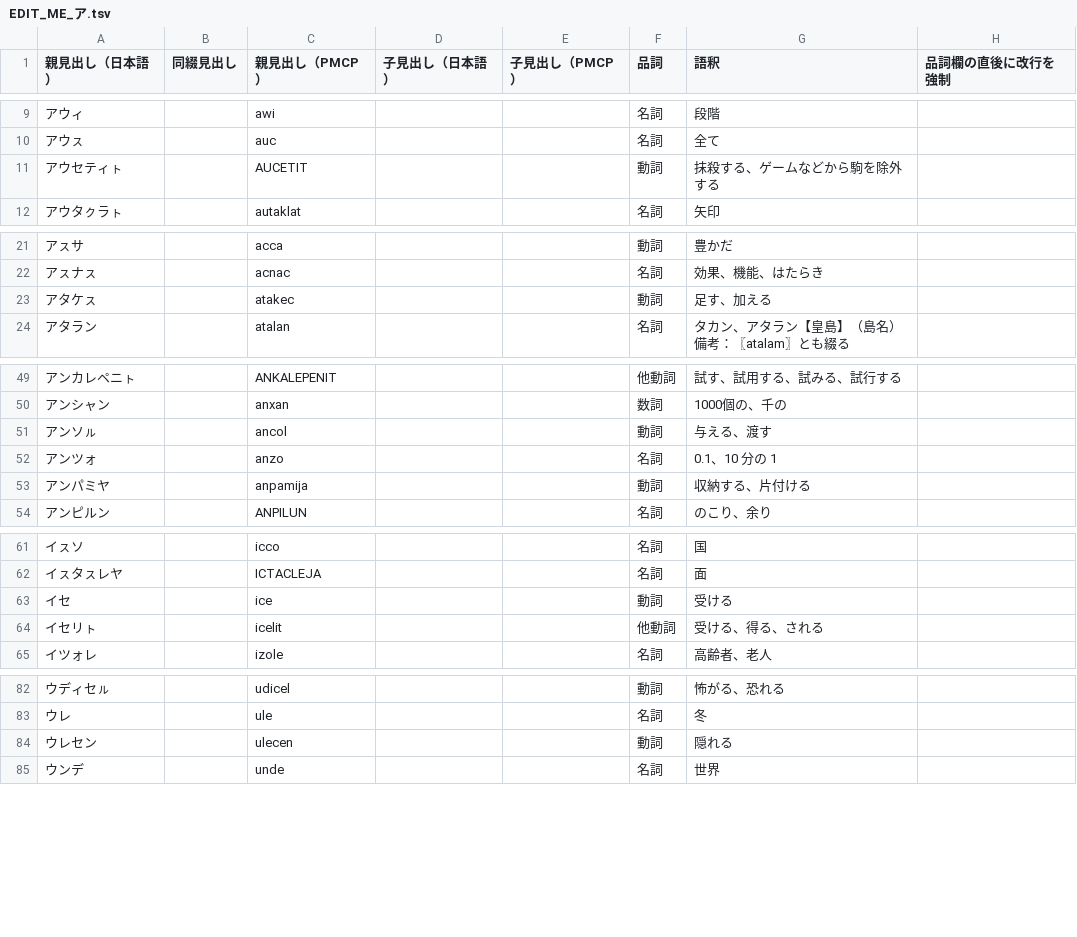
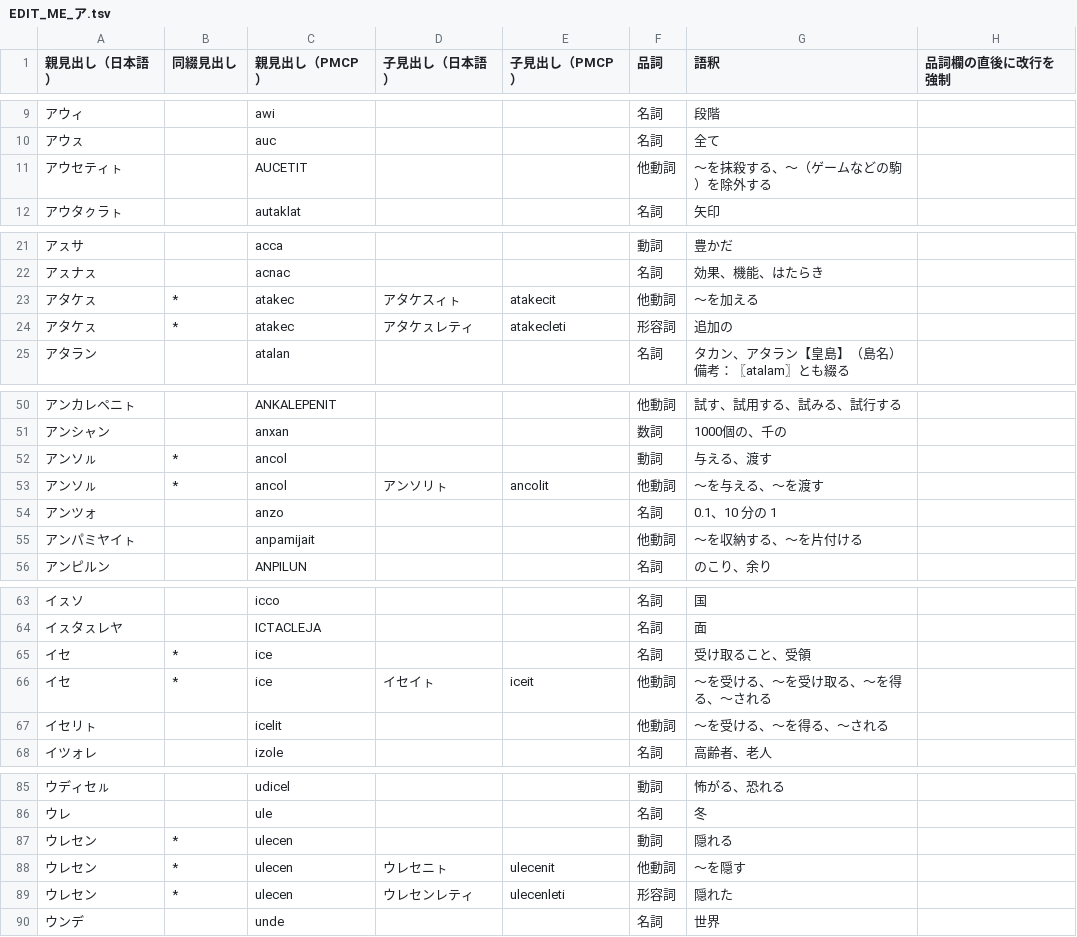
Before and after one commit to sozysozbot/pmcp_50on, a TSV file: dictionary/EDIT_ME_ア.tsv, drawn as a sheet; only a part is shown, gaps mark what is left out; the diff covers the shown part only.

```diff
--- a/dictionary/EDIT_ME_ア.tsv
+++ b/dictionary/EDIT_ME_ア.tsv
@@ -10,3 +10,3 @@
 アウㇲ		auc			名詞	全て	
-アウセティㇳ		AUCETIT			動詞	抹殺する、ゲームなどから駒を除外する	
+アウセティㇳ		AUCETIT			他動詞	～を抹殺する、〜（ゲームなどの駒）を除外する	
 アウタㇰラㇳ		autaklat			名詞	矢印	
@@ -22,3 +22,4 @@
 アㇲナㇲ		acnac			名詞	効果、機能、はたらき	
-アタケㇲ		atakec			動詞	足す、加える	
+アタケㇲ	*	atakec	アタケスィㇳ	atakecit	他動詞	〜を加える	
+アタケㇲ	*	atakec	アタケㇲレティ	atakecleti	形容詞	追加の	
 アタラン		atalan			名詞	タカン、アタラン【皇島】（島名）　　　　　　　　備考：〖atalam〗とも綴る	
@@ -50,5 +51,6 @@
 アンシャン		anxan			数詞	1000個の、千の	
-アンソㇽ		ancol			動詞	与える、渡す	
+アンソㇽ	*	ancol			動詞	与える、渡す	
+アンソㇽ	*	ancol	アンソリㇳ	ancolit	他動詞	～を与える、～を渡す	
 アンツォ		anzo			名詞	0.1、10 分の 1	
-アンパミヤ		anpamija			動詞	収納する、片付ける	
+アンパミヤイㇳ		anpamijait			他動詞	～を収納する、～を片付ける	
 アンピルン		ANPILUN			名詞	のこり、余り	
@@ -62,4 +64,5 @@
 イㇲタㇲレヤ		ICTACLEJA			名詞	面	
-イセ		ice			動詞	受ける	
-イセリㇳ		icelit			他動詞	受ける、得る、される	
+イセ	*	ice			名詞	受け取ること、受領	
+イセ	*	ice	イセイㇳ	iceit	他動詞	～を受ける、～を受け取る、～を得る、～される	
+イセリㇳ		icelit			他動詞	～を受ける、～を得る、～される	
 イツォレ		izole			名詞	高齢者、老人	
@@ -83,3 +86,5 @@
 ウレ		ule			名詞	冬	
-ウレセン		ulecen			動詞	隠れる	
+ウレセン	*	ulecen			動詞	隠れる	
+ウレセン	*	ulecen	ウレセニㇳ	ulecenit	他動詞	～を隠す	
+ウレセン	*	ulecen	ウレセンレティ	ulecenleti	形容詞	隠れた	
 ウンデ		unde			名詞	世界	
```
Also changed, not shown: 1 edited cell elsewhere in this file, 5 other files.
